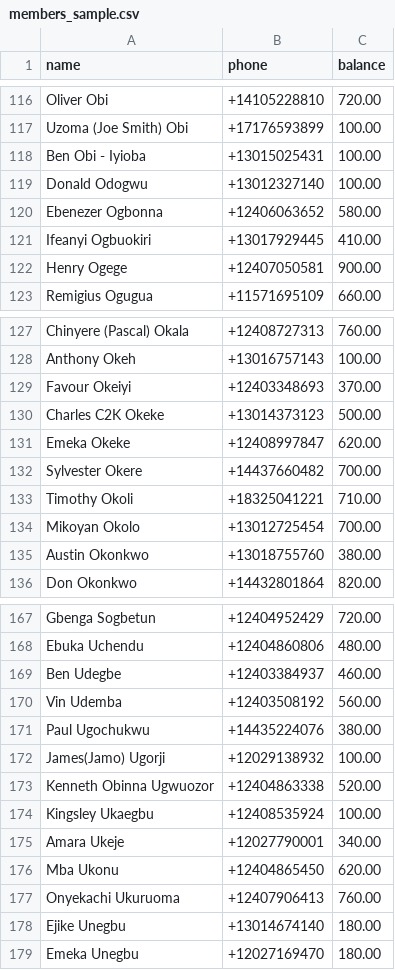
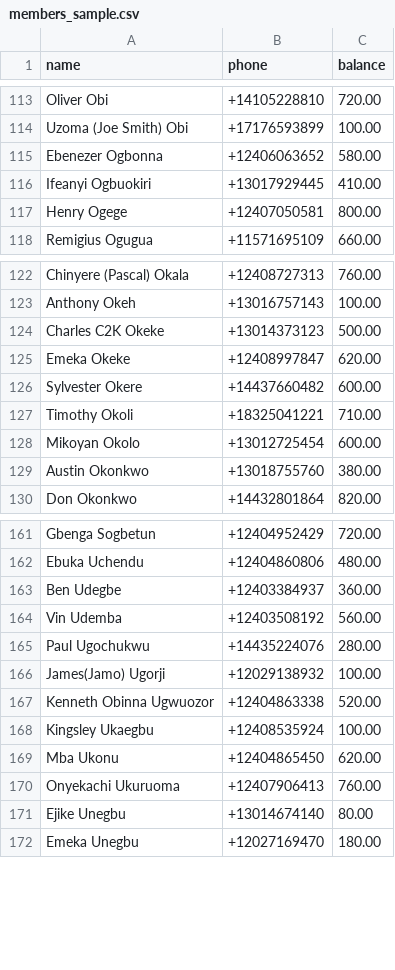
Before and after one commit to nsnwozo/UnitedAllStars, a CSV file: sms-dues-reminder/sample_data/members_sample.csv, drawn as a sheet; only a part is shown, gaps mark what is left out; the diff covers the shown part only.

Commit message:
updated

```diff
--- a/sms-dues-reminder/sample_data/members_sample.csv
+++ b/sms-dues-reminder/sample_data/members_sample.csv
@@ -117,7 +114,5 @@ Oliver Obi,+14105228810,720.00
 Uzoma (Joe Smith) Obi,+17176593899,100.00
-Ben Obi - Iyioba,+13015025431,100.00
-Donald Odogwu,+13012327140,100.00
 Ebenezer Ogbonna,+12406063652,580.00
 Ifeanyi Ogbuokiri,+13017929445,410.00
-Henry Ogege,+12407050581,900.00
+Henry Ogege,+12407050581,800.00
 Remigius Ogugua,+11571695109,660.00
@@ -128,8 +123,7 @@ Chinyere (Pascal) Okala,+12408727313,760.00
 Anthony Okeh,+13016757143,100.00
-Favour Okeiyi,+12403348693,370.00
 Charles C2K Okeke,+13014373123,500.00
 Emeka Okeke,+12408997847,620.00
-Sylvester Okere,+14437660482,700.00
+Sylvester Okere,+14437660482,600.00
 Timothy Okoli,+18325041221,710.00
-Mikoyan Okolo,+13012725454,700.00
+Mikoyan Okolo,+13012725454,600.00
 Austin Okonkwo,+13018755760,380.00
@@ -168,5 +162,5 @@ Gbenga Sogbetun,+12404952429,720.00
 Ebuka Uchendu,+12404860806,480.00
-Ben Udegbe,+12403384937,460.00
+Ben Udegbe,+12403384937,360.00
 Vin Udemba,+12403508192,560.00
-Paul Ugochukwu,+14435224076,380.00
+Paul Ugochukwu,+14435224076,280.00
 James(Jamo) Ugorji,+12029138932,100.00
@@ -174,6 +168,5 @@ Kenneth Obinna Ugwuozor,+12404863338,520.00
 Kingsley Ukaegbu,+12408535924,100.00
-Amara Ukeje,+12027790001,340.00
 Mba Ukonu,+12404865450,620.00
 Onyekachi Ukuruoma,+12407906413,760.00
-Ejike Unegbu,+13014674140,180.00
+Ejike Unegbu,+13014674140,80.00
 Emeka Unegbu,+12027169470,180.00
```
Also changed, not shown: 3 removed rows and 12 edited cells elsewhere in this file.
